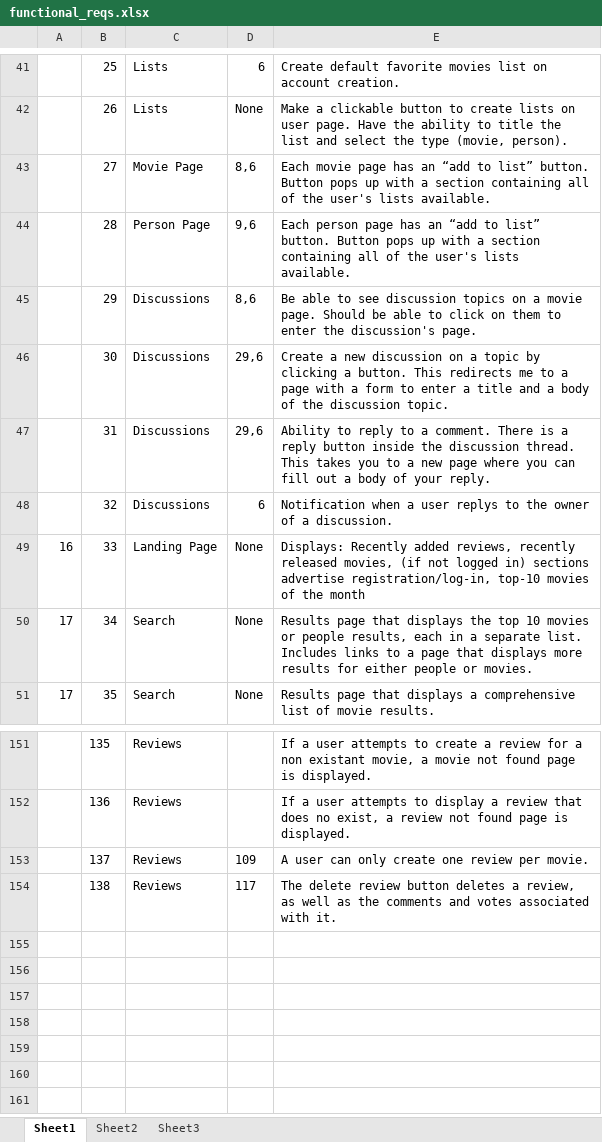
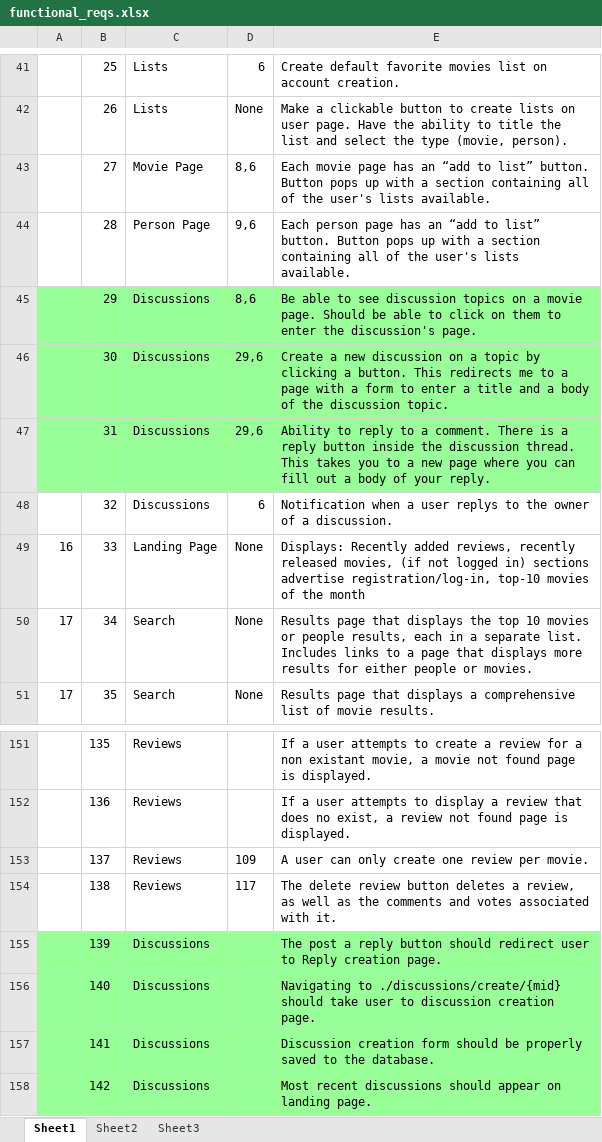
Before and after one commit to jlug331221/MovieDbPublic, an Excel workbook: functional_reqs.xlsx, sheet Sheet1, drawn as a sheet; only a part is shown, gaps mark what is left out; values as stored, in another font and other column widths than the file's, no borders; the diff names each change by its address in the sheet, - before the commit and + after, or states it on an @@ line.

Commit message:
Implemented discussion board component on movie and landing page. Updated functional req and test manual for Discussions

```diff
--- a/functional_reqs.xlsx (sheet Sheet1)
+++ b/functional_reqs.xlsx (sheet Sheet1)
-A45:E47 fill: none
+A45:E47 fill: #99FF99
+row 155:  | 139 | Discussions |  | The post a reply button should redirect user to Reply creation page.
+row 156:  | 140 | Discussions |  | Navigating to ./discussions/create/{mid} should take user to discussion creation page.
+row 157:  | 141 | Discussions |  | Discussion creation form should be properly saved to the database.
+row 158:  | 142 | Discussions |  | Most recent discussions should appear on landing page.
```
Also changed, not shown: 9 other files.
